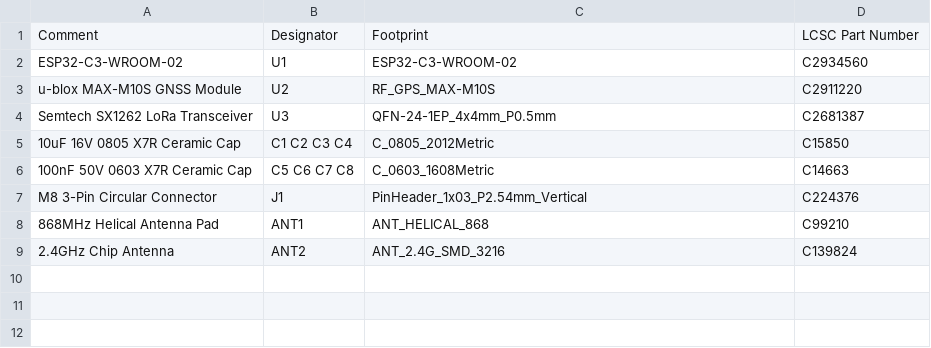
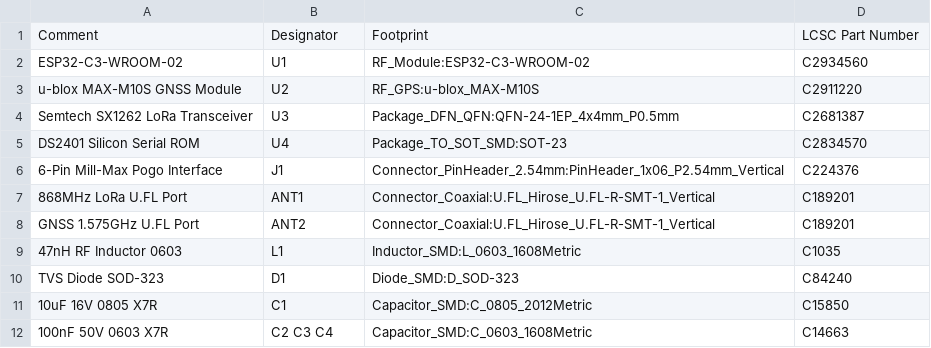
Before and after one commit to schmidtmt/openmotorbridge, a CSV file: hardware/jlcpcb_bom_cpl/BOM_Rear_Pod3_JLCPCB.csv, drawn as a sheet.

Commit message:
feat(system): implement full smart update workflow across firmware, webapp, hardware and bilingual docs

```diff
--- a/hardware/jlcpcb_bom_cpl/BOM_Rear_Pod3_JLCPCB.csv
+++ b/hardware/jlcpcb_bom_cpl/BOM_Rear_Pod3_JLCPCB.csv
@@ -1,9 +1,12 @@
 Comment,Designator,Footprint,LCSC Part Number
-ESP32-C3-WROOM-02,U1,ESP32-C3-WROOM-02,C2934560
-u-blox MAX-M10S GNSS Module,U2,RF_GPS_MAX-M10S,C2911220
-Semtech SX1262 LoRa Transceiver,U3,QFN-24-1EP_4x4mm_P0.5mm,C2681387
-10uF 16V 0805 X7R Ceramic Cap,C1 C2 C3 C4,C_0805_2012Metric,C15850
-100nF 50V 0603 X7R Ceramic Cap,C5 C6 C7 C8,C_0603_1608Metric,C14663
-M8 3-Pin Circular Connector,J1,PinHeader_1x03_P2.54mm_Vertical,C224376
-868MHz Helical Antenna Pad,ANT1,ANT_HELICAL_868,C99210
-2.4GHz Chip Antenna,ANT2,ANT_2.4G_SMD_3216,C139824
+ESP32-C3-WROOM-02,U1,RF_Module:ESP32-C3-WROOM-02,C2934560
+u-blox MAX-M10S GNSS Module,U2,RF_GPS:u-blox_MAX-M10S,C2911220
+Semtech SX1262 LoRa Transceiver,U3,Package_DFN_QFN:QFN-24-1EP_4x4mm_P0.5mm,C2681387
+DS2401 Silicon Serial ROM,U4,Package_TO_SOT_SMD:SOT-23,C2834570
+6-Pin Mill-Max Pogo Interface,J1,Connector_PinHeader_2.54mm:PinHeader_1x06_P2.54mm_Vertical,C224376
+868MHz LoRa U.FL Port,ANT1,Connector_Coaxial:U.FL_Hirose_U.FL-R-SMT-1_Vertical,C189201
+GNSS 1.575GHz U.FL Port,ANT2,Connector_Coaxial:U.FL_Hirose_U.FL-R-SMT-1_Vertical,C189201
+47nH RF Inductor 0603,L1,Inductor_SMD:L_0603_1608Metric,C1035
+TVS Diode SOD-323,D1,Diode_SMD:D_SOD-323,C84240
+10uF 16V 0805 X7R,C1,Capacitor_SMD:C_0805_2012Metric,C15850
+100nF 50V 0603 X7R,C2 C3 C4,Capacitor_SMD:C_0603_1608Metric,C14663
```
Also changed, not shown: hardware/jlcpcb_bom_cpl/BOM_Cartridge_JLCPCB.csv, hardware/jlcpcb_bom_cpl/CPL_Rear_Pod3_JLCPCB.csv, 15 other files.
